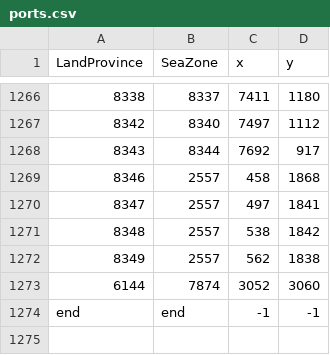
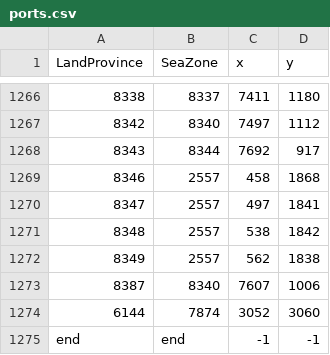
Before and after one commit to SnowletTV/Invictus, a CSV file: map_data/ports.csv, drawn as a sheet; only a part is shown, gaps mark what is left out; the diff names each change by its address in the sheet, - before the commit and + after, or states it on an @@ line.

```diff
--- a/map_data/ports.csv
+++ b/map_data/ports.csv
+row 1273: 8387 | 8340 | 7607 | 1006
```
Also changed, not shown: map_data/definition.csv, 12 other files.
